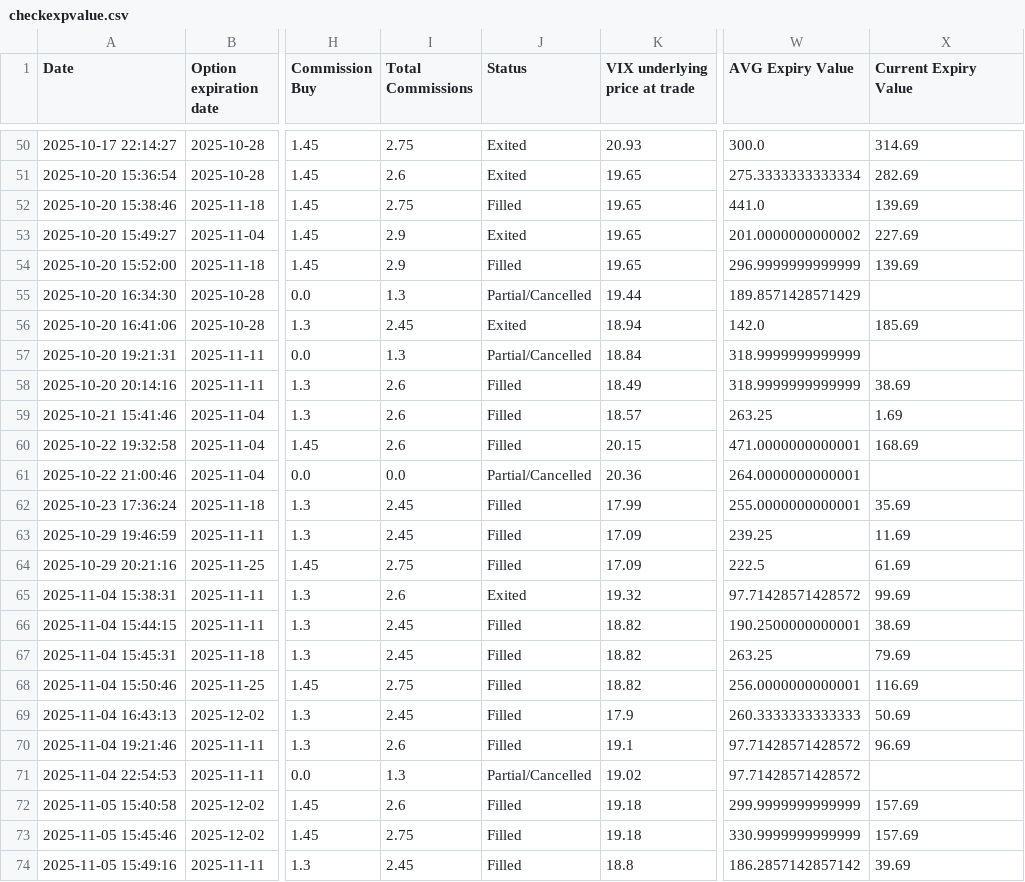
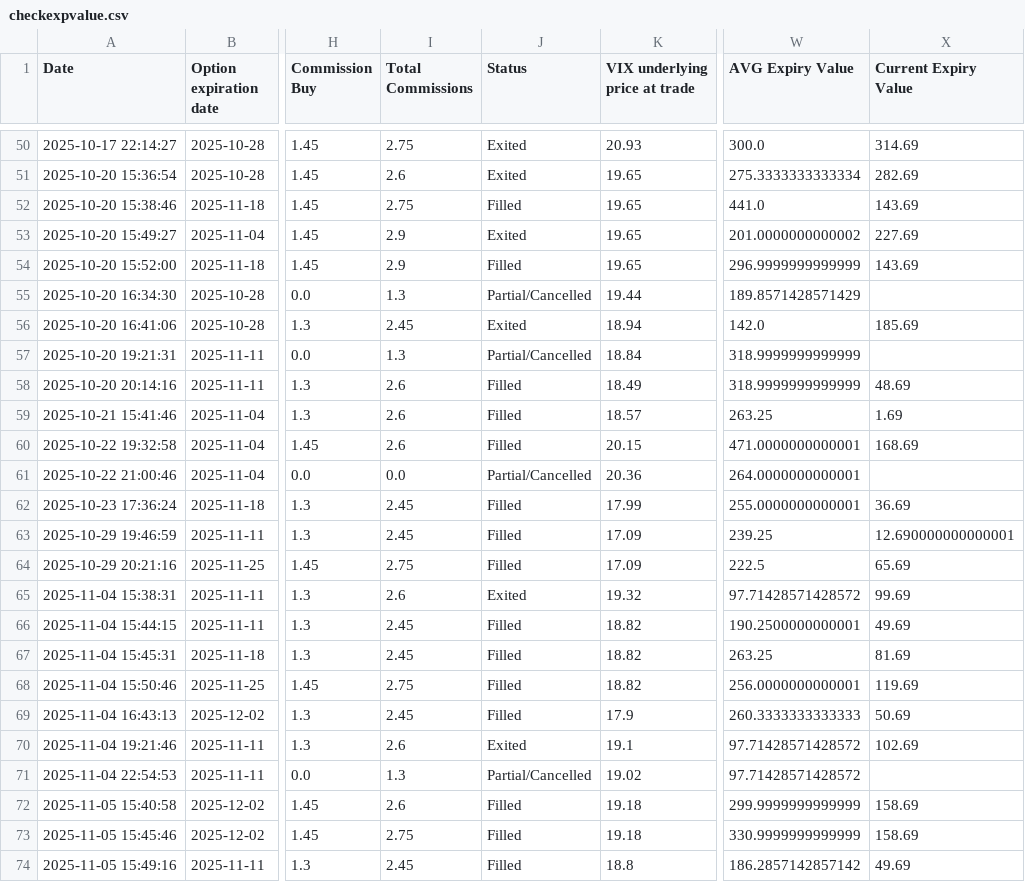
Before and after one commit to BenjiFaccin/VIX_trading_strategy_VMbbb, a CSV file: static/data/checkexpvalue.csv, drawn as a sheet; only a part is shown, gaps mark what is left out; the diff covers the shown part only; the diff names each change by its address in the sheet, - before the commit and + after, or states it on an @@ line.

```diff
--- a/static/data/checkexpvalue.csv
+++ b/static/data/checkexpvalue.csv
-X52 (Current Expiry Value): 139.69
+X52 (Current Expiry Value): 143.69
-X54 (Current Expiry Value): 139.69
+X54 (Current Expiry Value): 143.69
-X58 (Current Expiry Value): 38.69
+X58 (Current Expiry Value): 48.69
-X62 (Current Expiry Value): 35.69
+X62 (Current Expiry Value): 36.69
-X63 (Current Expiry Value): 11.69
+X63 (Current Expiry Value): 12.690000000000001
-X64 (Current Expiry Value): 61.69
+X64 (Current Expiry Value): 65.69
-X66 (Current Expiry Value): 38.69
+X66 (Current Expiry Value): 49.69
-X67 (Current Expiry Value): 79.69
+X67 (Current Expiry Value): 81.69
-X68 (Current Expiry Value): 116.69
+X68 (Current Expiry Value): 119.69
-J70 (Status): Filled
+J70 (Status): Exited
-X70 (Current Expiry Value): 96.69
+X70 (Current Expiry Value): 102.69
-X72:X73 (Current Expiry Value): 157.69
+X72:X73 (Current Expiry Value): 158.69
-X74 (Current Expiry Value): 39.69
+X74 (Current Expiry Value): 49.69
```
Also changed, not shown: 2 edited cells elsewhere in this file, static/data/exit_trades.csv.
